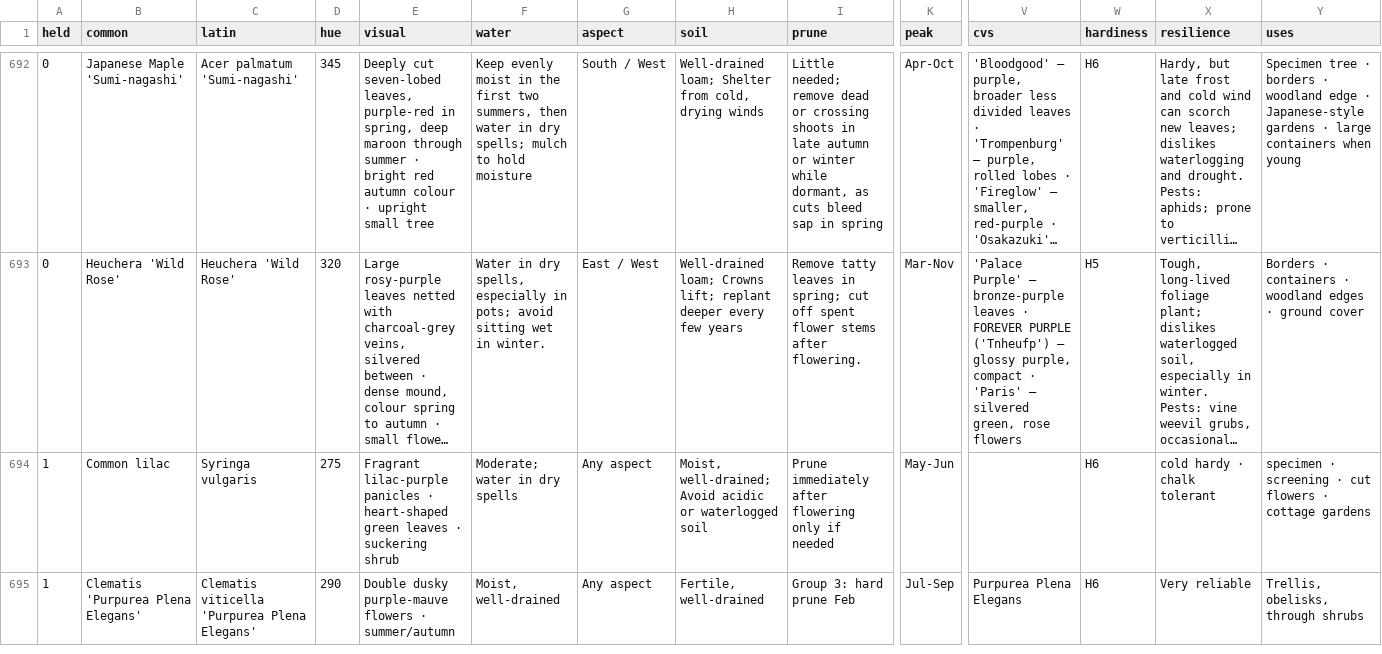
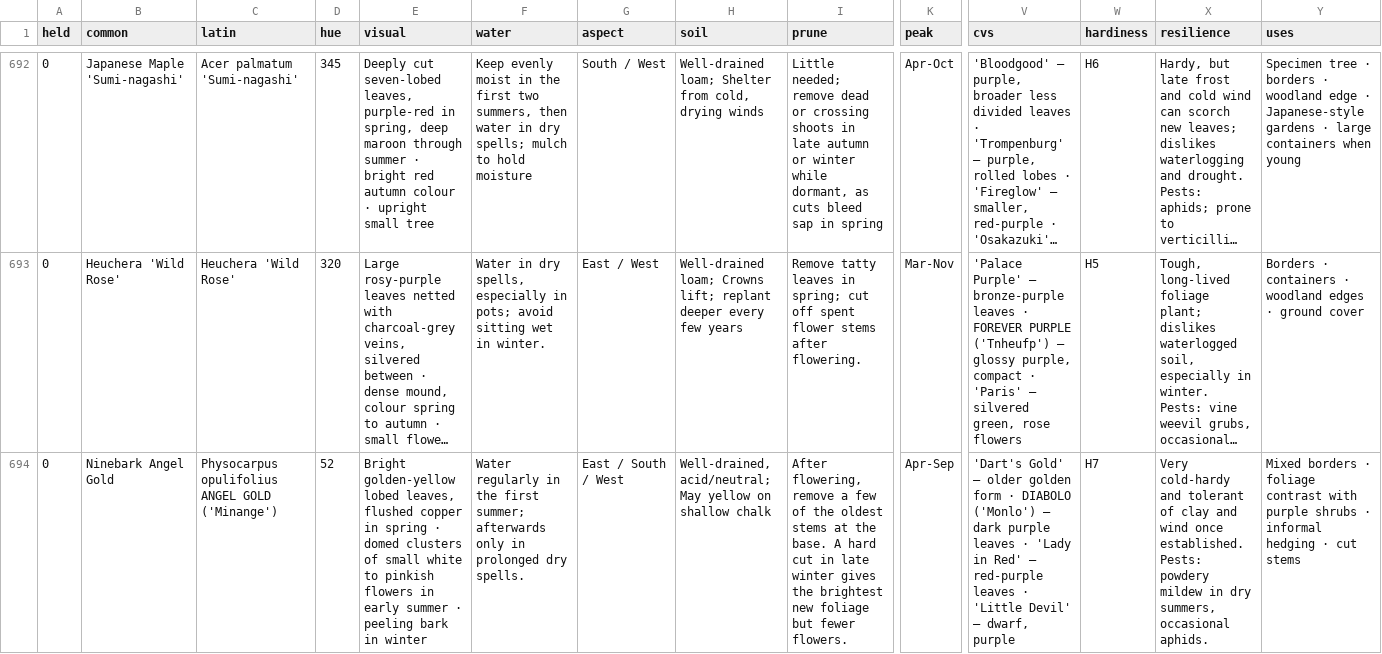
Before and after one commit to plantcards-app/Timber, a CSV file: plants.csv, drawn as a sheet; only a part is shown, gaps mark what is left out; the shorter side is filled out with more unchanged rows; long unchanged cells end in …; rows hold the shown columns only; the diff covers the shown part only; the diff names each change by its address in the sheet, - before the commit and + after, or states it on an @@ line.

```diff
--- a/plants.csv
+++ b/plants.csv
+row 694: 0 | Ninebark Angel Gold | Physocarpus opulifolius ANGEL GOLD ('Minange') | 52 | Bright golden-yellow lobed leaves, flushed copper in spring · domed clusters of small white to pinkish flowers in early summer · peeling bark in winter | Water regularly in the first summer; afterwards only in prolonged dry spells. | East / South / West | Well-drained, acid/neutral; May yellow on shallow chalk | After flowering, remove a few of the oldest stems at the base. A hard cut in late winter gives the brightest new foliage but fewer flowers. | Apr-Sep | 'Dart's Gold' – older golden form · DIABOLO ('Monlo') – dark purple leaves · 'Lady in Red' – red-purple leaves · 'Little Devil' – dwarf, purple | H7 | Very cold-hardy and tolerant of clay and wind once established. Pests: powdery mildew in dry summers, occasional aphids. | Mixed borders · foliage contrast with purple shrubs · informal hedging · cut stems
```
Also changed, not shown: 2 added rows elsewhere in this file, 24 other files.
